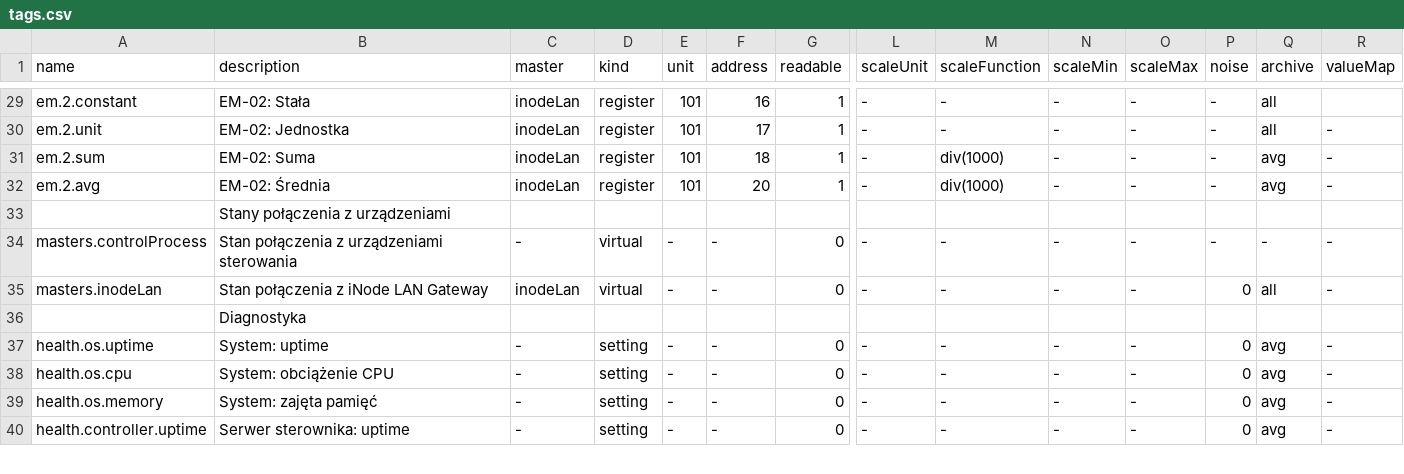
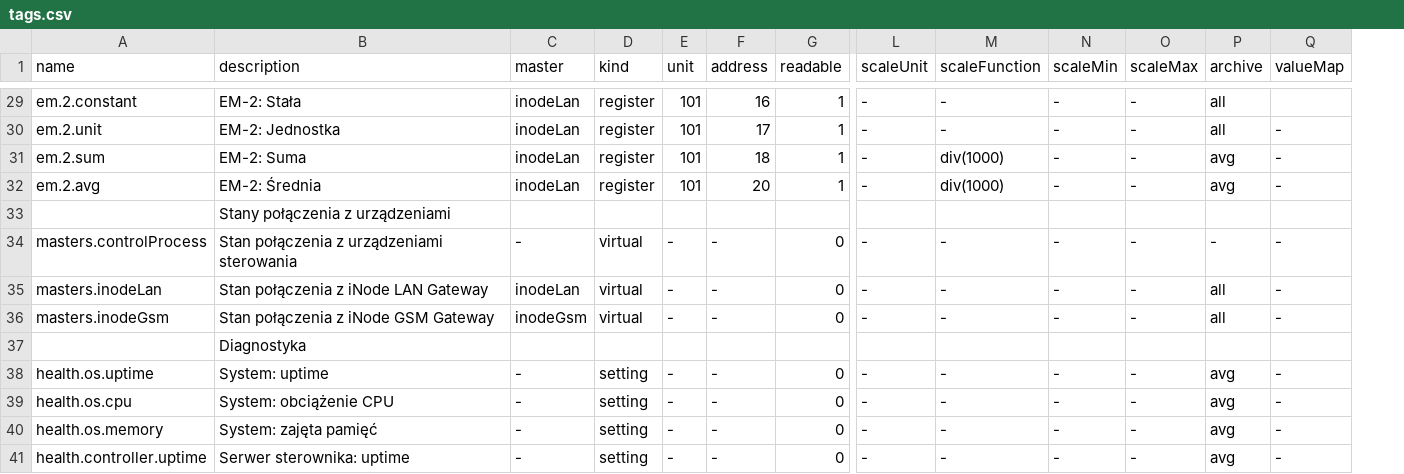
Before and after one commit to morkai/walkner-utilio, a CSV file: config/tags.csv, drawn as a sheet; only a part is shown, gaps mark what is left out; removed rows and columns are numbered as before the commit, all else as after; rows hold the shown columns only; the diff covers the shown part only; the diff names each change by its address in the sheet, - before the commit and + after, or states it on an @@ line.

```diff
--- a/config/tags.csv
+++ b/config/tags.csv
-column P (noise), rows 29-40: - | - | - | - |  | - | 0 |  | 0 | 0 | 0 | 0
-B29 (description): EM-02: Stała
+B29 (description): EM-2: Stała
-B30 (description): EM-02: Jednostka
+B30 (description): EM-2: Jednostka
-B31 (description): EM-02: Suma
+B31 (description): EM-2: Suma
-B32 (description): EM-02: Średnia
+B32 (description): EM-2: Średnia
+row 36: masters.inodeGsm | Stan połączenia z iNode GSM Gateway | inodeGsm | virtual | - | - | 0 | - | - | - | - | all | -
```
Also changed, not shown: 27 edited cells elsewhere in this file, 40 other files.
